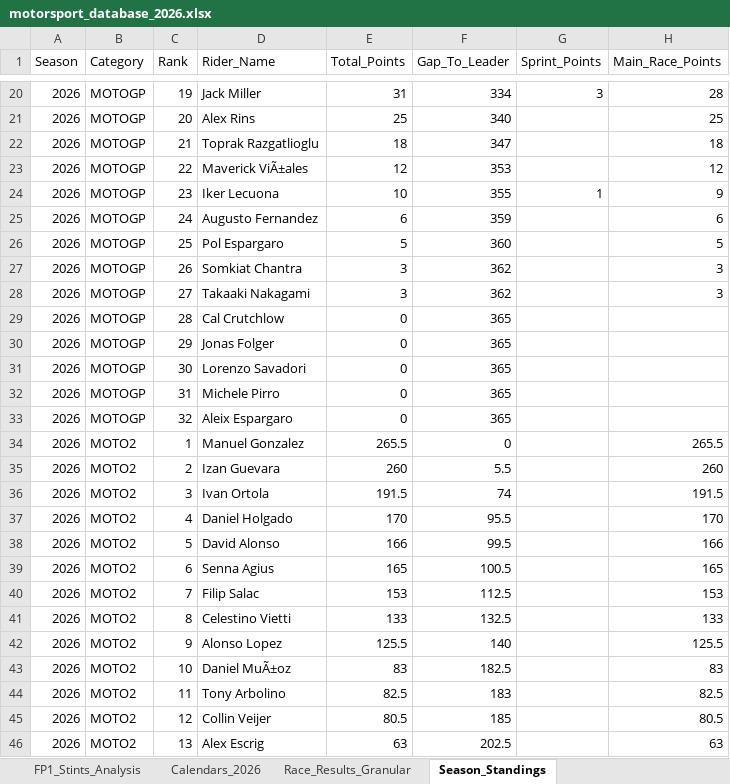
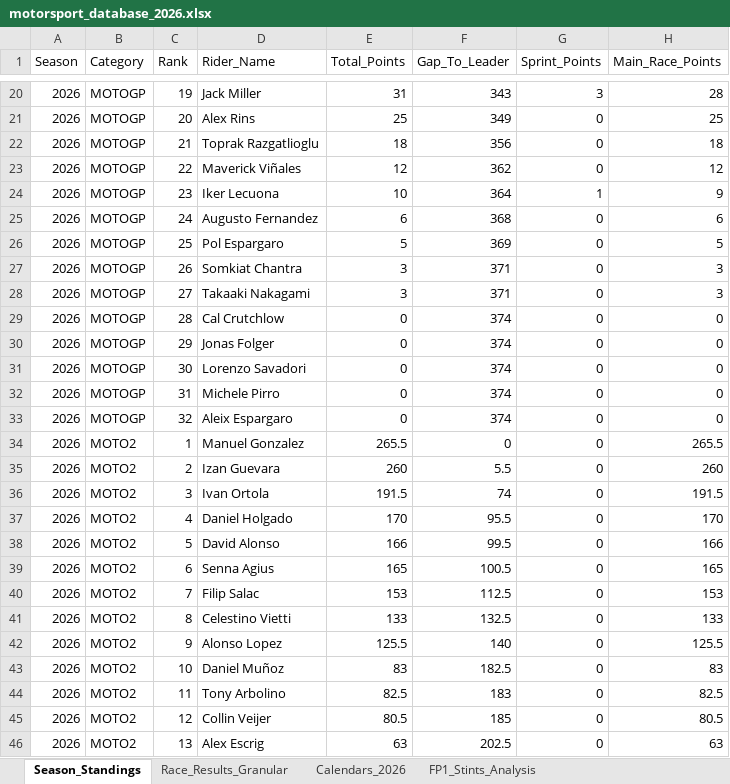
Before and after one commit to ziog2/overrevving, an Excel workbook: exports/motorsport_database_2026.xlsx, sheet Season_Standings, drawn as a sheet; only a part is shown, gaps mark what is left out; values as stored, in another font and other column widths than the file's, no cell formats; the diff covers the shown part only; the diff names each change by its address in the sheet, - before the commit and + after, or states it on an @@ line.

```diff
--- a/exports/motorsport_database_2026.xlsx (sheet Season_Standings)
+++ b/exports/motorsport_database_2026.xlsx (sheet Season_Standings)
@@ sheet tab order changed: Season_Standings | Race_Results_Granular | Calendars_2026 | FP1_Stints_Analysis @@
-F20 (Gap_To_Leader): 334
+F20 (Gap_To_Leader): 343
-F21 (Gap_To_Leader): 340
+F21 (Gap_To_Leader): 349
-G21:G23 (Sprint_Points): (empty)
+G21:G23 (Sprint_Points): 0
-F22 (Gap_To_Leader): 347
+F22 (Gap_To_Leader): 356
-D23 (Rider_Name): Maverick ViÃ±ales
+D23 (Rider_Name): Maverick Viñales
-F23 (Gap_To_Leader): 353
+F23 (Gap_To_Leader): 362
-F24 (Gap_To_Leader): 355
+F24 (Gap_To_Leader): 364
-F25 (Gap_To_Leader): 359
+F25 (Gap_To_Leader): 368
-G25:G46 (Sprint_Points): (empty)
+G25:G46 (Sprint_Points): 0
-F26 (Gap_To_Leader): 360
+F26 (Gap_To_Leader): 369
-F27:F28 (Gap_To_Leader): 362
+F27:F28 (Gap_To_Leader): 371
-F29:F33 (Gap_To_Leader): 365
+F29:F33 (Gap_To_Leader): 374
-H29:H33 (Main_Race_Points): (empty)
+H29:H33 (Main_Race_Points): 0
-D43 (Rider_Name): Daniel MuÃ±oz
+D43 (Rider_Name): Daniel Muñoz
```
Also changed, not shown: 104 edited cells elsewhere in this sheet, sheet Race_Results_Granular, sheet Calendars_2026, sheet FP1_Stints_Analysis, cell formats, 11 other files.
